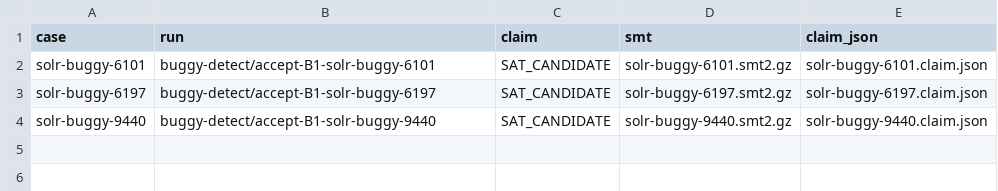
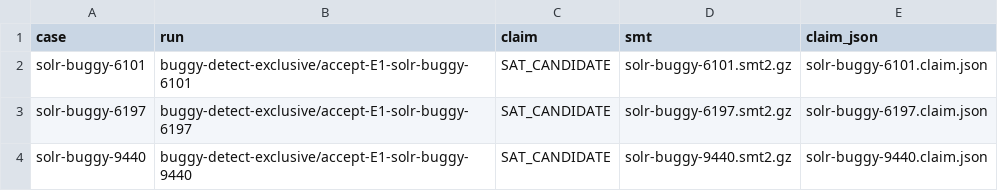
Before and after one commit to JHSUYU/GraphChecker, a TSV file: results/solr-buggy/index.tsv, drawn as a sheet.

```diff
--- a/results/solr-buggy/index.tsv
+++ b/results/solr-buggy/index.tsv
@@ -1,4 +1,4 @@
 case	run	claim	smt	claim_json
-solr-buggy-6101	buggy-detect/accept-B1-solr-buggy-6101	SAT_CANDIDATE	solr-buggy-6101.smt2.gz	solr-buggy-6101.claim.json
-solr-buggy-6197	buggy-detect/accept-B1-solr-buggy-6197	SAT_CANDIDATE	solr-buggy-6197.smt2.gz	solr-buggy-6197.claim.json
-solr-buggy-9440	buggy-detect/accept-B1-solr-buggy-9440	SAT_CANDIDATE	solr-buggy-9440.smt2.gz	solr-buggy-9440.claim.json
+solr-buggy-6101	buggy-detect-exclusive/accept-E1-solr-buggy-6101	SAT_CANDIDATE	solr-buggy-6101.smt2.gz	solr-buggy-6101.claim.json
+solr-buggy-6197	buggy-detect-exclusive/accept-E1-solr-buggy-6197	SAT_CANDIDATE	solr-buggy-6197.smt2.gz	solr-buggy-6197.claim.json
+solr-buggy-9440	buggy-detect-exclusive/accept-E1-solr-buggy-9440	SAT_CANDIDATE	solr-buggy-9440.smt2.gz	solr-buggy-9440.claim.json
```
Also changed, not shown: 11 other files.
